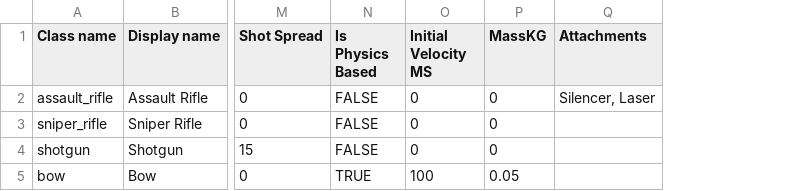
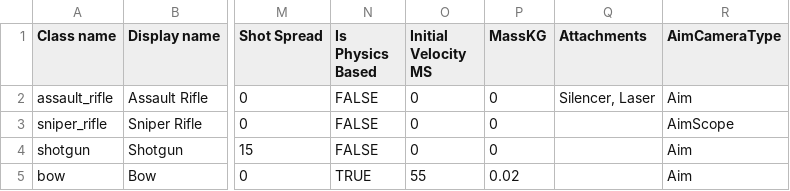
Before and after one commit to RebellionsRebellion/ToySoldiers, a CSV file: Assets/CSV Files/weapons.csv, drawn as a sheet; only a part is shown, gaps mark what is left out; the diff names each change by its address in the sheet, - before the commit and + after, or states it on an @@ line.

Commit message:
Done different camera points and transitions

```diff
--- a/Assets/CSV Files/weapons.csv
+++ b/Assets/CSV Files/weapons.csv
+column R (AimCameraType), rows 2-5: Aim | AimScope | Aim | Aim
-O5 (Initial Velocity MS): 100
+O5 (Initial Velocity MS): 55
-P5 (MassKG): 0.05
+P5 (MassKG): 0.02
```
Also changed, not shown: 12 other files.
